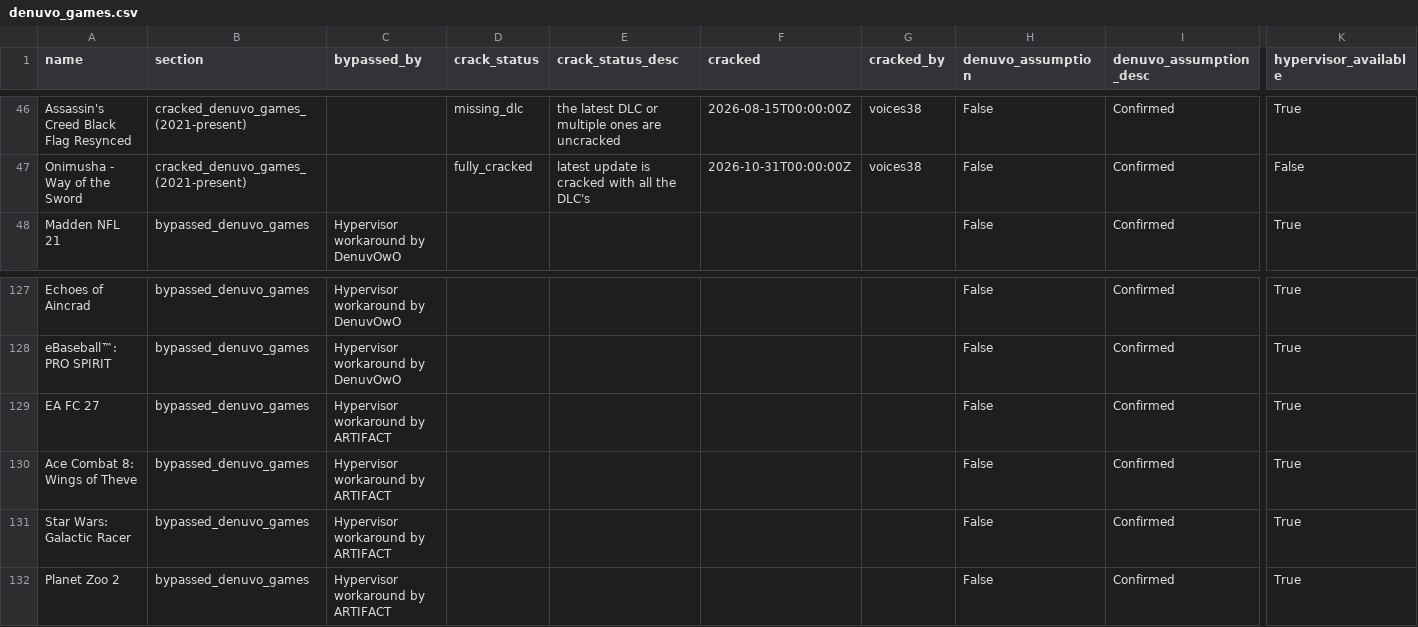
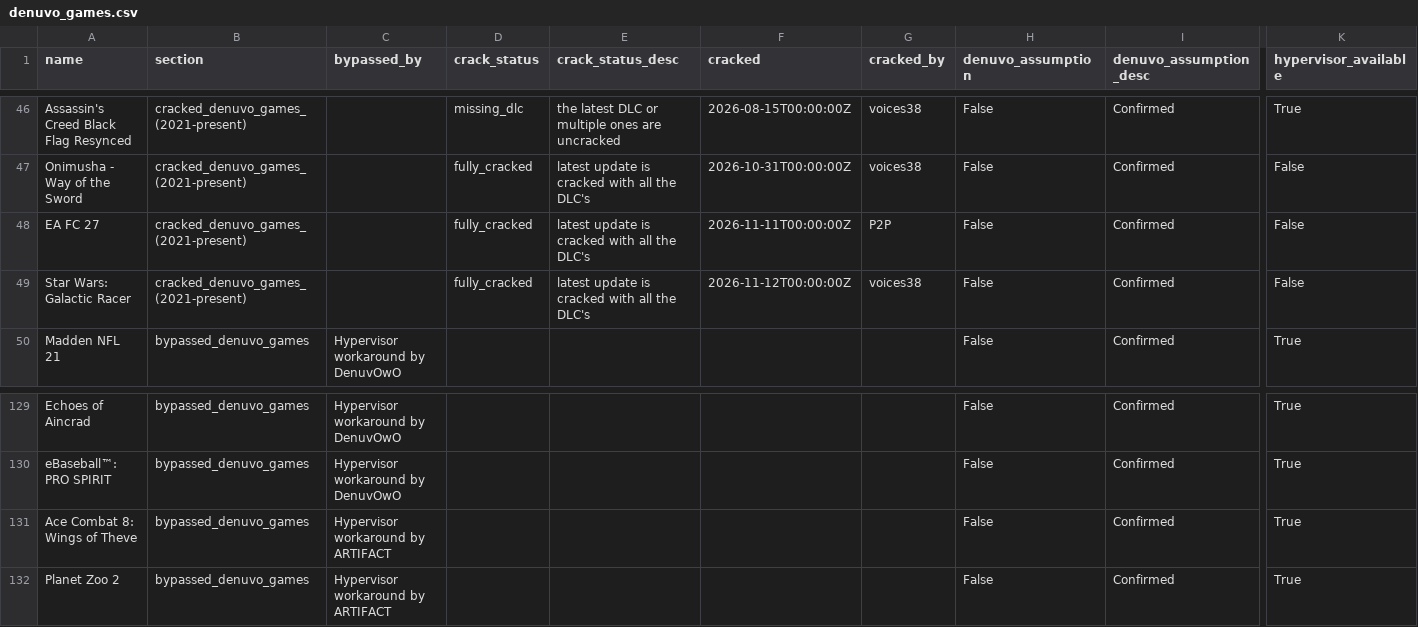
Before and after one commit to PorcoDio00033/denuvo-game-info, a CSV file: denuvo_games.csv, drawn as a sheet; only a part is shown, gaps mark what is left out; removed rows and columns are numbered as before the commit, all else as after; rows hold the shown columns only; the diff names each change by its address in the sheet, - before the commit and + after, or states it on an @@ line.

```diff
--- a/denuvo_games.csv
+++ b/denuvo_games.csv
+row 48: EA FC 27 | cracked_denuvo_games_(2021-present) |  | fully_cracked | latest update is cracked with all the DLC's | 2026-11-11T00:00:00Z | P2P | False | Confirmed | False
+row 49: Star Wars: Galactic Racer | cracked_denuvo_games_(2021-present) |  | fully_cracked | latest update is cracked with all the DLC's | 2026-11-12T00:00:00Z | voices38 | False | Confirmed | False
-row 129: EA FC 27 | bypassed_denuvo_games | Hypervisor workaround by ARTIFACT |  |  |  |  | False | Confirmed | True
-row 131: Star Wars: Galactic Racer | bypassed_denuvo_games | Hypervisor workaround by ARTIFACT |  |  |  |  | False | Confirmed | True
```
Also changed, not shown: 1 other file.
